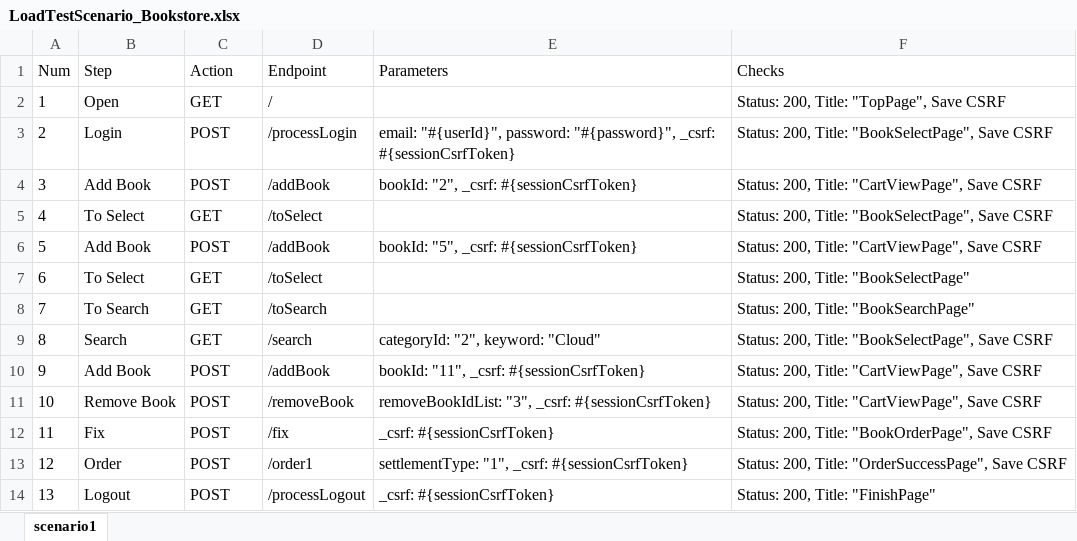
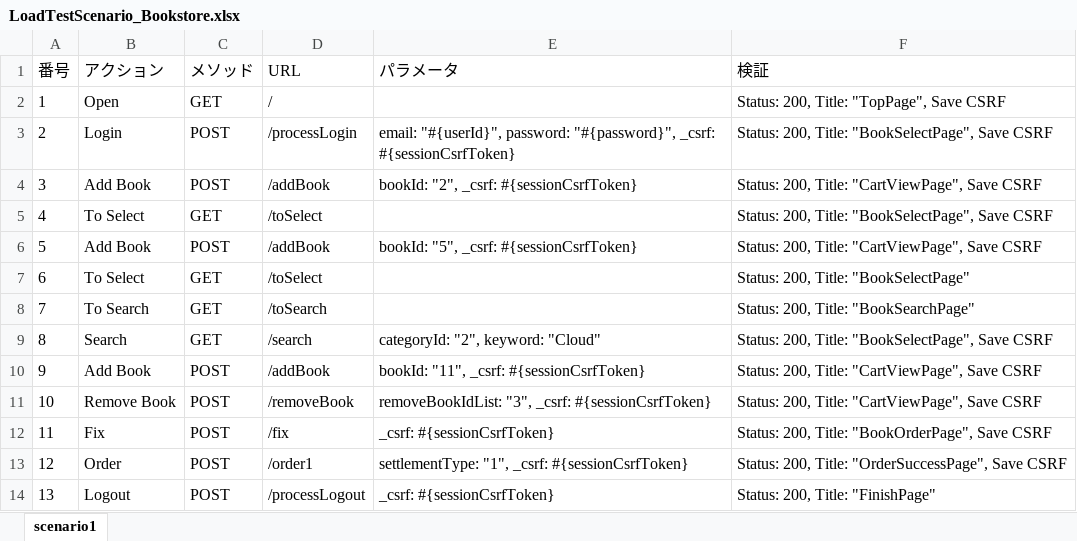
Before and after one commit to KenyaSaitoh/learn_java_testing, an Excel workbook: gatling/prompt/bookstore/LoadTestScenario_Bookstore.xlsx, sheet scenario1, drawn as a sheet; values as stored, in another font and other column widths than the file's, no borders; removed rows and columns are numbered as before the commit, all else as after; the diff names each change by its address in the sheet, - before the commit and + after, or states it on an @@ line.

```diff
--- a/gatling/prompt/bookstore/LoadTestScenario_Bookstore.xlsx (sheet scenario1)
+++ b/gatling/prompt/bookstore/LoadTestScenario_Bookstore.xlsx (sheet scenario1)
-row 1: Num | Step | Action | Endpoint | Parameters | Checks
+row 1: 番号 | アクション | メソッド | URL | パラメータ | 検証
```
Also changed, not shown: 5 other files.
